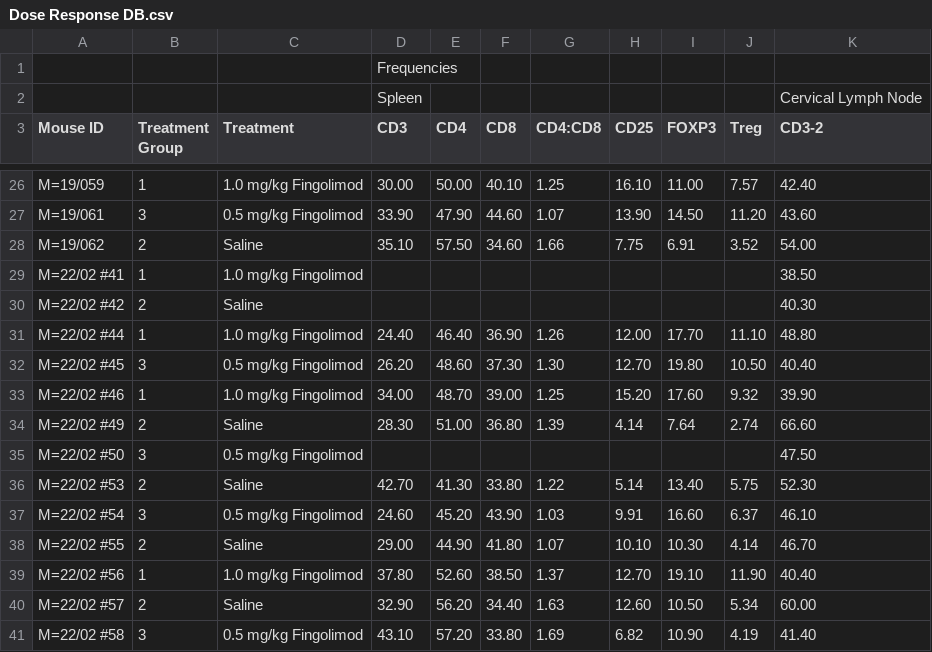
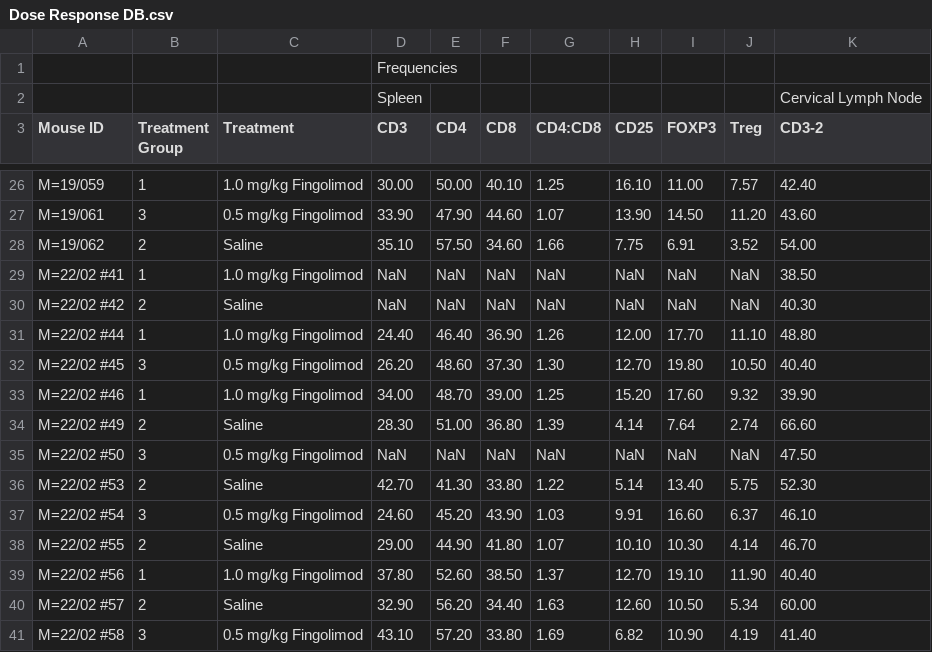
Before and after one commit to BFitzy96/mb6303_project, a CSV file: Dose Response DB.csv, drawn as a sheet; only a part is shown, gaps mark what is left out; the diff names each change by its address in the sheet, - before the commit and + after, or states it on an @@ line.

Commit message:
Update Dose Response DB.csv

```diff
--- a/Dose Response DB.csv
+++ b/Dose Response DB.csv
-D29:D30 (CD3): (empty)
+D29:D30 (CD3): NaN
-E29:E30 (CD4): (empty)
+E29:E30 (CD4): NaN
-F29:F30 (CD8): (empty)
+F29:F30 (CD8): NaN
-G29:G30 (CD4:CD8): (empty)
+G29:G30 (CD4:CD8): NaN
-H29:H30 (CD25): (empty)
+H29:H30 (CD25): NaN
-I29:I30 (FOXP3): (empty)
+I29:I30 (FOXP3): NaN
-J29:J30 (Treg): (empty)
+J29:J30 (Treg): NaN
-D35 (CD3): (empty)
+D35 (CD3): NaN
-E35 (CD4): (empty)
+E35 (CD4): NaN
-F35 (CD8): (empty)
+F35 (CD8): NaN
-G35 (CD4:CD8): (empty)
+G35 (CD4:CD8): NaN
-H35 (CD25): (empty)
+H35 (CD25): NaN
-I35 (FOXP3): (empty)
+I35 (FOXP3): NaN
-J35 (Treg): (empty)
+J35 (Treg): NaN
```
